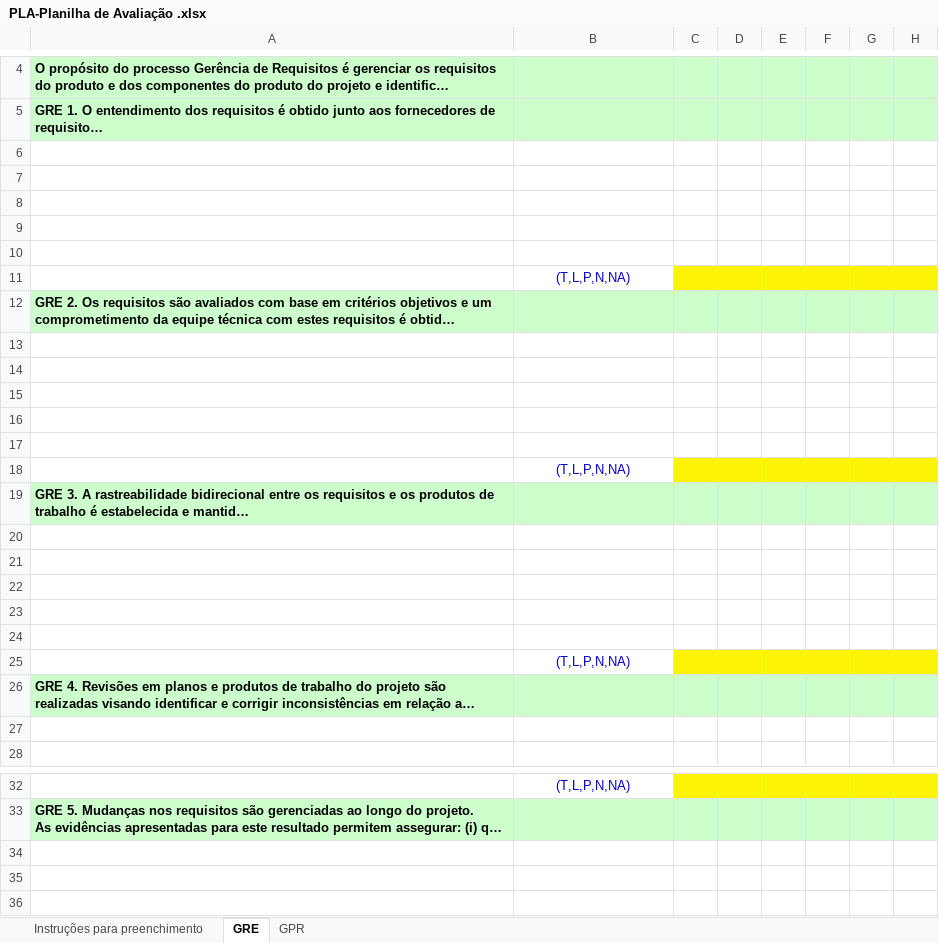
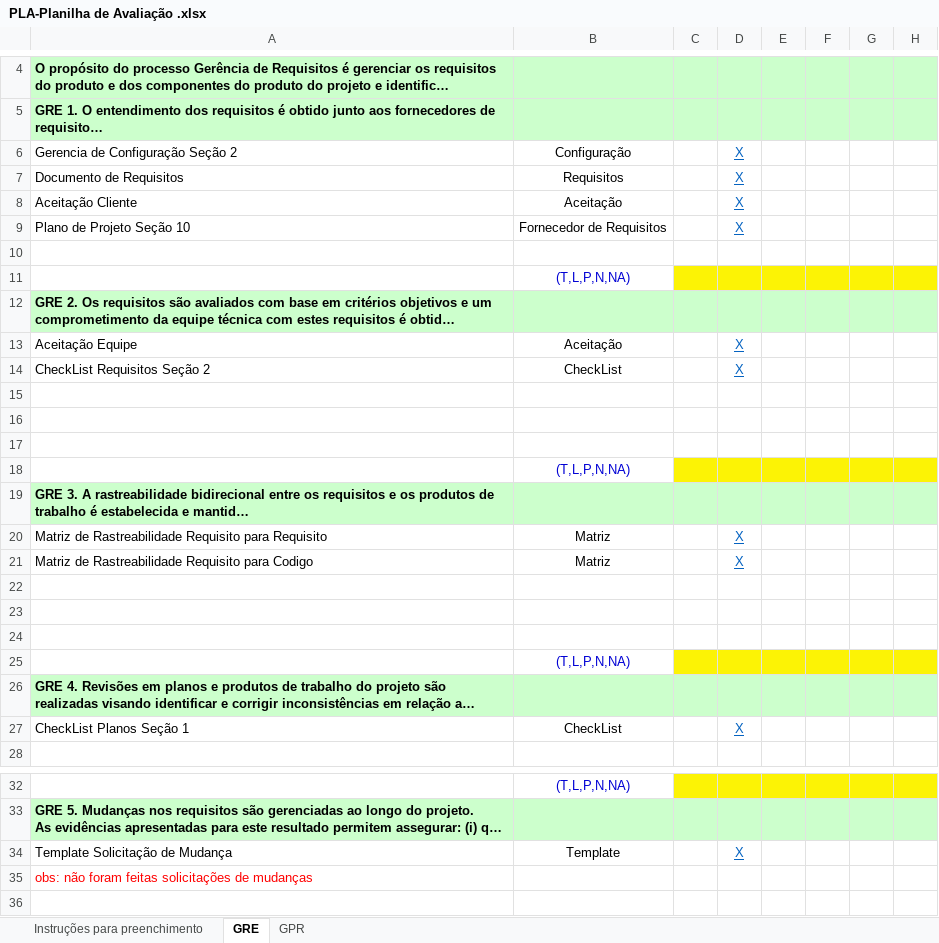
Before and after one commit to mariomjr/GerenciaDeProjetoPMBOK, an Excel workbook: PLA-Planilha de Avaliação .xlsx, sheet GRE, drawn as a sheet; only a part is shown, gaps mark what is left out; long unchanged cells end in …; values as stored, in another font and other column widths than the file's, no borders; the diff names each change by its address in the sheet, - before the commit and + after, or states it on an @@ line.

Commit message:
Commit: Documentos
Documento de relatorios de problemas, relatorio de acompanhamento

```diff
--- a/PLA-Planilha de Avaliação .xlsx (sheet GRE)
+++ b/PLA-Planilha de Avaliação .xlsx (sheet GRE)
-row 6: (empty)
+row 6: Gerencia de Configuração Seção 2 | Configuração |  | X
-row 7: (empty)
+row 7: Documento de Requisitos | Requisitos |  | X
-row 8: (empty)
+row 8: Aceitação Cliente | Aceitação |  | X
-row 9: (empty)
+row 9: Plano de Projeto Seção 10 | Fornecedor de Requisitos |  | X
-row 13: (empty)
+row 13: Aceitação Equipe | Aceitação |  | X
-row 14: (empty)
+row 14: CheckList Requisitos Seção 2 | CheckList |  | X
-row 20: (empty)
+row 20: Matriz de Rastreabilidade Requisito para Requisito | Matriz |  | X
-row 21: (empty)
+row 21: Matriz de Rastreabilidade Requisito para Codigo | Matriz |  | X
-row 27: (empty)
+row 27: CheckList Planos Seção 1 | CheckList |  | X
-row 34: (empty)
+row 34: Template Solicitação de Mudança | Template |  | X
-A35: (empty)
+A35: obs: não foram feitas solicitações de mudanças
```
Also changed, not shown: sheet GPR, Documentos/Projeto/G5-GPR-Cronograma.xlsx, 5 other files.
